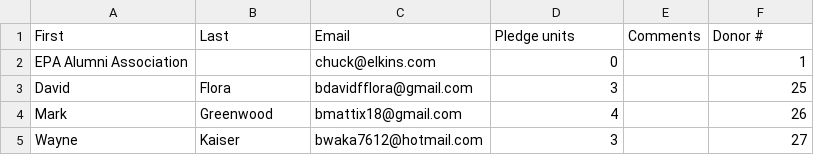
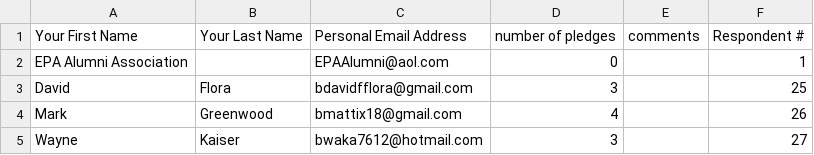
Before and after one commit to alkazarassociates/EPADonationMatch, a CSV file: sample_data/Donors2.csv, drawn as a sheet; only a part is shown.

Commit message:
Use email address, not ID for identifying EPAAA

```diff
--- a/sample_data/Donors2.csv
+++ b/sample_data/Donors2.csv
@@ -1,3 +1,3 @@
-First,Last,Email,Pledge units,Comments,Donor #
-EPA Alumni Association,,chuck@elkins.com,0,,1
+Your First Name,Your Last Name,Personal Email Address,number of pledges,comments,Respondent #
+EPA Alumni Association,,EPAAlumni@aol.com,0,,1
 David,Flora,bdavidfflora@gmail.com,3,,25
```
Also changed, not shown: sample_data/dw1.csv, sample_data/recipients2.csv, 6 other files.
